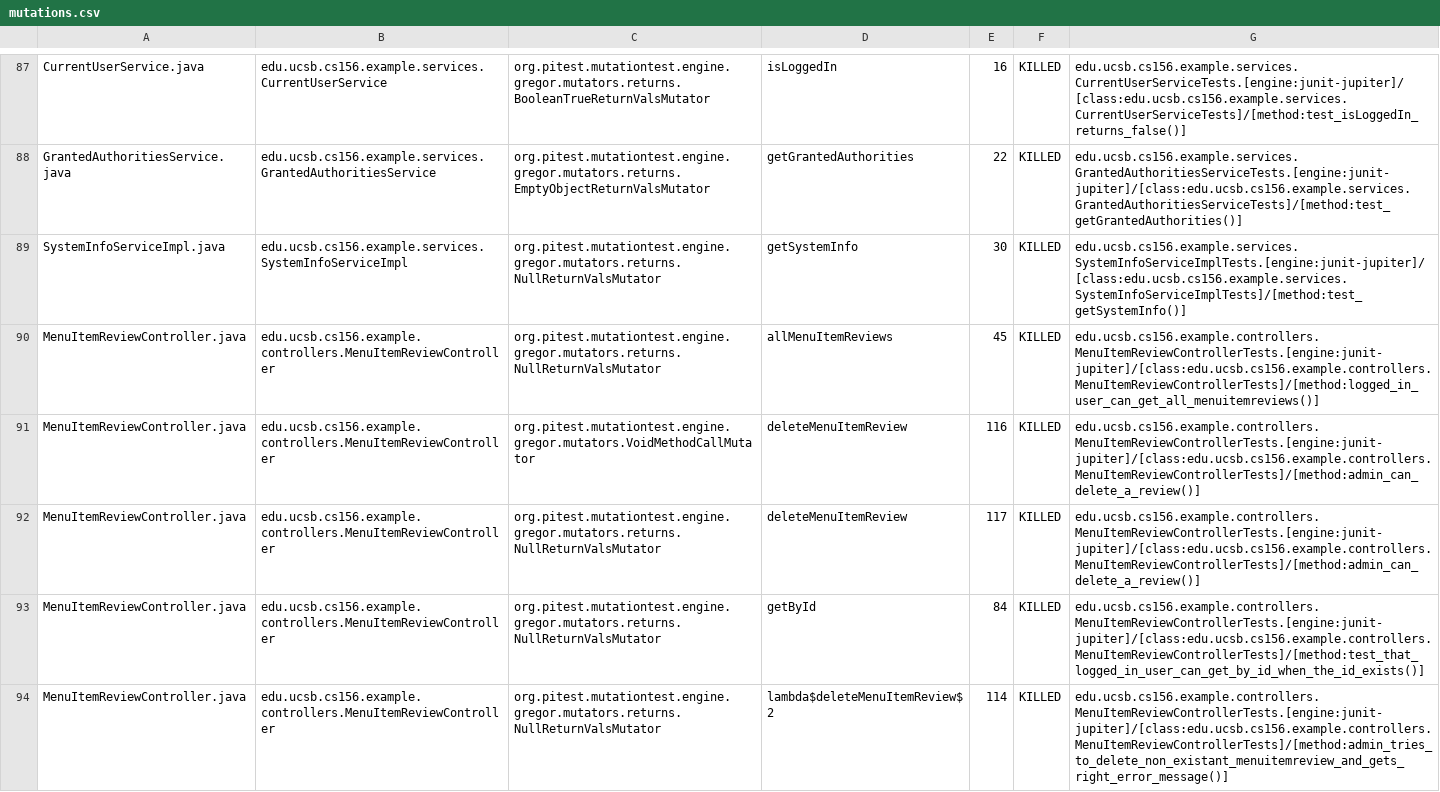
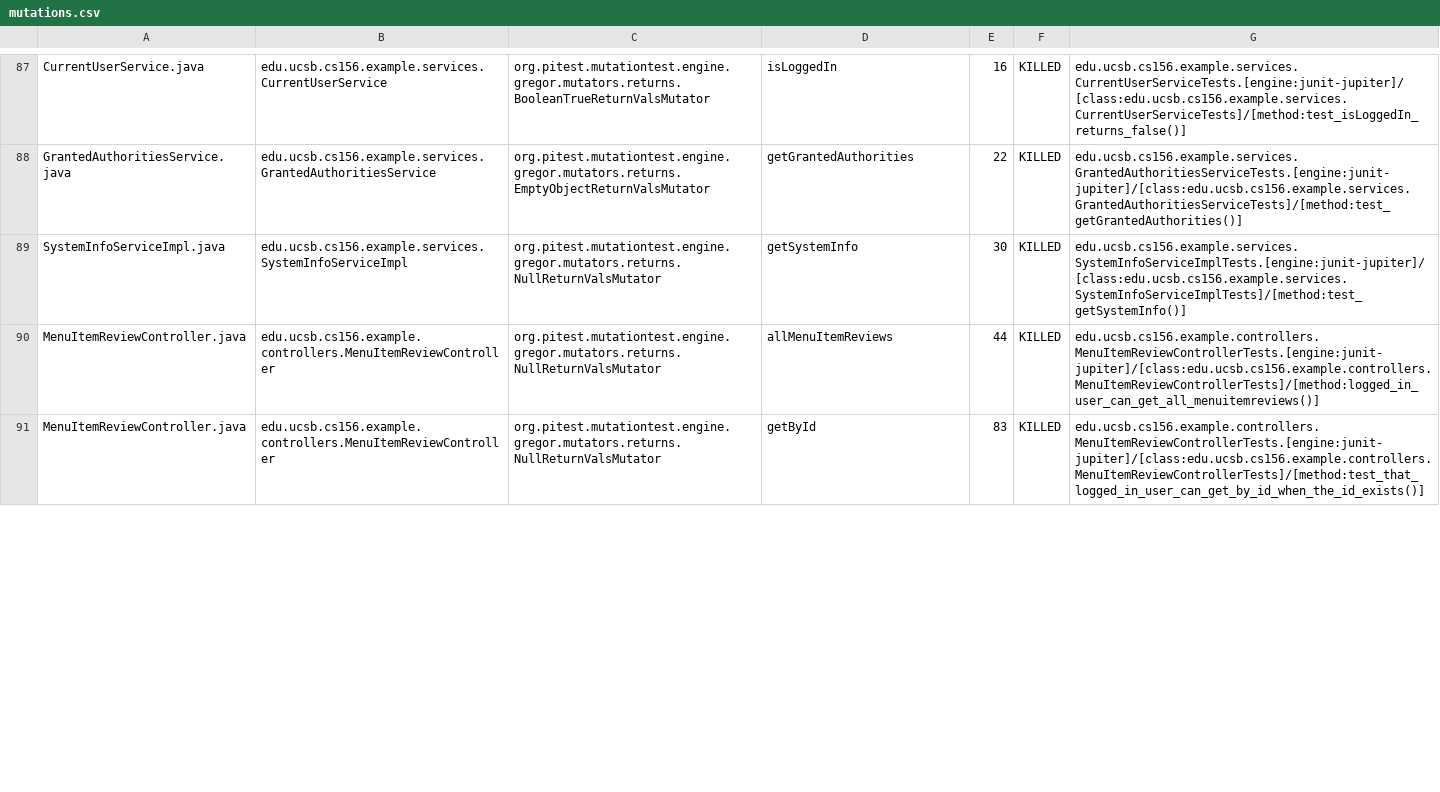
Before and after one commit to ucsb-cs156-f23/team02-f23-5pm-4, a CSV file: pitest/mutations.csv, drawn as a sheet; only a part is shown, gaps mark what is left out; the diff covers the shown part only.

Commit message:
Deploying to gh-pages from @ ucsb-cs156-f23/team02-f23-5pm-4@9bf43348161f4882a47afae4296520fac23633d0 🚀

```diff
--- a/pitest/mutations.csv
+++ b/pitest/mutations.csv
@@ -89,6 +89,3 @@ GrantedAuthoritiesService.java,edu.ucsb.cs156.example.services.GrantedAuthoritie
 SystemInfoServiceImpl.java,edu.ucsb.cs156.example.services.SystemInfoServiceImpl,org.pitest.mutationtest.engine.gregor.mutators.returns.NullReturnValsMutator,getSystemInfo,30,KILLED,edu.ucsb.cs156.example.services.SystemInfoServiceImplTests.[engine:junit-jupiter]/[class:edu.ucsb.cs156.example.services.SystemInfoServiceImplTests]/[method:test_getSystemInfo()]
-MenuItemReviewController.java,edu.ucsb.cs156.example.controllers.MenuItemReviewController,org.pitest.mutationtest.engine.gregor.mutators.returns.NullReturnValsMutator,allMenuItemReviews,45,KILLED,edu.ucsb.cs156.example.controllers.MenuItemReviewControllerTests.[engine:junit-jupiter]/[class:edu.ucsb.cs156.example.controllers.MenuItemReviewControllerTests]/[method:logged_in_user_can_get_all_menuitemreviews()]
-MenuItemReviewController.java,edu.ucsb.cs156.example.controllers.MenuItemReviewController,org.pitest.mutationtest.engine.gregor.mutators.VoidMethodCallMutator,deleteMenuItemReview,116,KILLED,edu.ucsb.cs156.example.controllers.MenuItemReviewControllerTests.[engine:junit-jupiter]/[class:edu.ucsb.cs156.example.controllers.MenuItemReviewControllerTests]/[method:admin_can_delete_a_review()]
-MenuItemReviewController.java,edu.ucsb.cs156.example.controllers.MenuItemReviewController,org.pitest.mutationtest.engine.gregor.mutators.returns.NullReturnValsMutator,deleteMenuItemReview,117,KILLED,edu.ucsb.cs156.example.controllers.MenuItemReviewControllerTests.[engine:junit-jupiter]/[class:edu.ucsb.cs156.example.controllers.MenuItemReviewControllerTests]/[method:admin_can_delete_a_review()]
-MenuItemReviewController.java,edu.ucsb.cs156.example.controllers.MenuItemReviewController,org.pitest.mutationtest.engine.gregor.mutators.returns.NullReturnValsMutator,getById,84,KILLED,edu.ucsb.cs156.example.controllers.MenuItemReviewControllerTests.[engine:junit-jupiter]/[class:edu.ucsb.cs156.example.controllers.MenuItemReviewControllerTests]/[method:test_that_logged_in_user_can_get_by_id_when_the_id_exists()]
-MenuItemReviewController.java,edu.ucsb.cs156.example.controllers.MenuItemReviewController,org.pitest.mutationtest.engine.gregor.mutators.returns.NullReturnValsMutator,lambda$deleteMenuItemReview$2,114,KILLED,edu.ucsb.cs156.example.controllers.MenuItemReviewControllerTests.[engine:junit-jupiter]/[class:edu.ucsb.cs156.example.controllers.MenuItemReviewControllerTests]/[method:admin_tries_to_delete_non_existant_menuitemreview_and_gets_right_error_message()]
+MenuItemReviewController.java,edu.ucsb.cs156.example.controllers.MenuItemReviewController,org.pitest.mutationtest.engine.gregor.mutators.returns.NullReturnValsMutator,allMenuItemReviews,44,KILLED,edu.ucsb.cs156.example.controllers.MenuItemReviewControllerTests.[engine:junit-jupiter]/[class:edu.ucsb.cs156.example.controllers.MenuItemReviewControllerTests]/[method:logged_in_user_can_get_all_menuitemreviews()]
+MenuItemReviewController.java,edu.ucsb.cs156.example.controllers.MenuItemReviewController,org.pitest.mutationtest.engine.gregor.mutators.returns.NullReturnValsMutator,getById,83,KILLED,edu.ucsb.cs156.example.controllers.MenuItemReviewControllerTests.[engine:junit-jupiter]/[class:edu.ucsb.cs156.example.controllers.MenuItemReviewControllerTests]/[method:test_that_logged_in_user_can_get_by_id_when_the_id_exists()]
```
Also changed, not shown: 7 removed rows and 6 edited cells elsewhere in this file, 17 other files.
